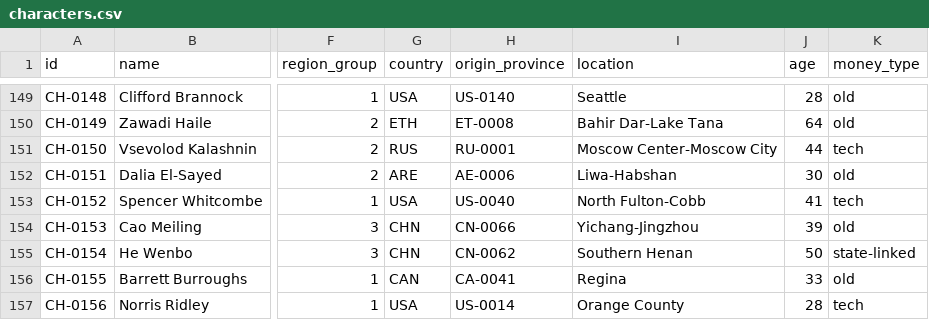
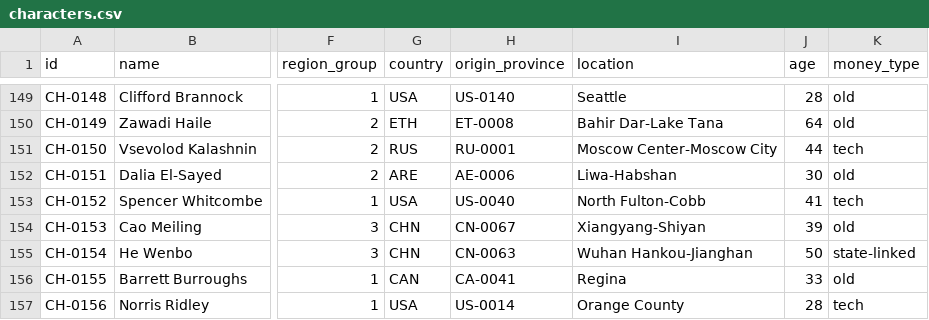
Before and after one commit to logan-czar/TechnoCapital20FF, a CSV file: docs/design/data/characters.csv, drawn as a sheet; only a part is shown, gaps mark what is left out; the diff covers the shown part only; the diff names each change by its address in the sheet, - before the commit and + after, or states it on an @@ line.

```diff
--- a/docs/design/data/characters.csv
+++ b/docs/design/data/characters.csv
-H154 (origin_province): CN-0066
+H154 (origin_province): CN-0067
-I154 (location): Yichang-Jingzhou
+I154 (location): Xiangyang-Shiyan
-H155 (origin_province): CN-0062
+H155 (origin_province): CN-0063
-I155 (location): Southern Henan
+I155 (location): Wuhan Hankou-Jianghan
```
Also changed, not shown: 132 edited cells elsewhere in this file, docs/design/data/companies.csv, 5 other files.
